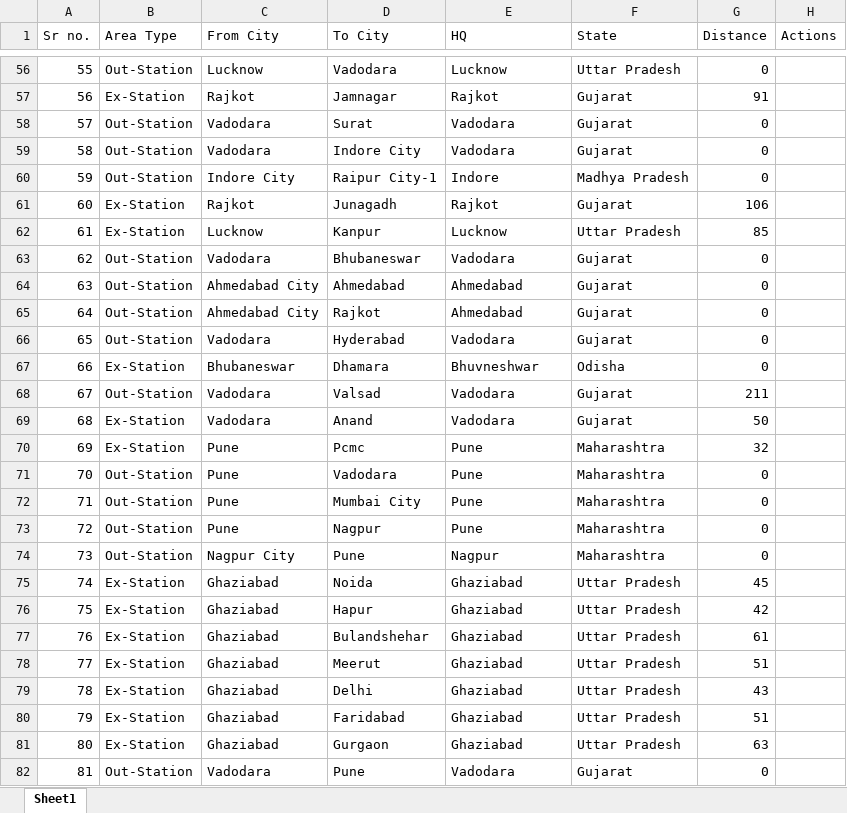
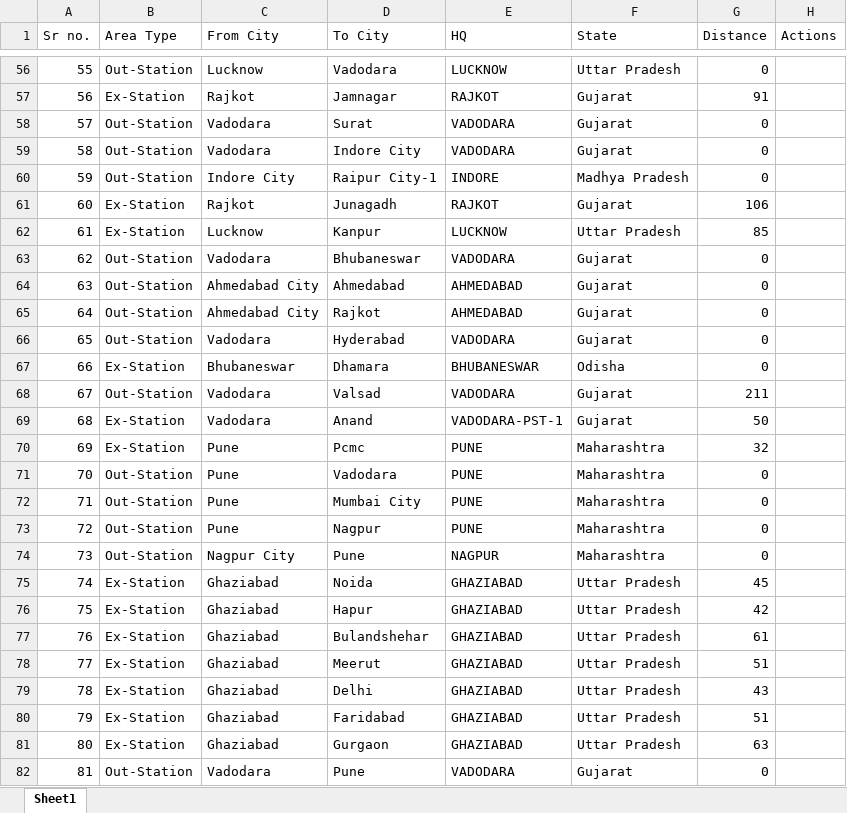
Before and after one commit to briskheal/emyris-onboard-app, an Excel workbook: REPORTING MODULE/routes.xlsx, sheet Sheet1, drawn as a sheet; only a part is shown, gaps mark what is left out; values as stored, in another font and other column widths than the file's, no borders; the diff covers the shown part only; the diff names each change by its address in the sheet, - before the commit and + after, or states it on an @@ line.

```diff
--- a/REPORTING MODULE/routes.xlsx (sheet Sheet1)
+++ b/REPORTING MODULE/routes.xlsx (sheet Sheet1)
-E56 (HQ): Lucknow
+E56 (HQ): LUCKNOW
-E57 (HQ): Rajkot
+E57 (HQ): RAJKOT
-E58:E59 (HQ): Vadodara
+E58:E59 (HQ): VADODARA
-E60 (HQ): Indore
+E60 (HQ): INDORE
-E61 (HQ): Rajkot
+E61 (HQ): RAJKOT
-E62 (HQ): Lucknow
+E62 (HQ): LUCKNOW
-E63 (HQ): Vadodara
+E63 (HQ): VADODARA
-E64:E65 (HQ): Ahmedabad
+E64:E65 (HQ): AHMEDABAD
-E66 (HQ): Vadodara
+E66 (HQ): VADODARA
-E67 (HQ): Bhuvneshwar
+E67 (HQ): BHUBANESWAR
-E68 (HQ): Vadodara
+E68 (HQ): VADODARA
-E69 (HQ): Vadodara
+E69 (HQ): VADODARA-PST-1
-E70:E73 (HQ): Pune
+E70:E73 (HQ): PUNE
-E74 (HQ): Nagpur
+E74 (HQ): NAGPUR
-E75:E81 (HQ): Ghaziabad
+E75:E81 (HQ): GHAZIABAD
-E82 (HQ): Vadodara
+E82 (HQ): VADODARA
```
Also changed, not shown: 105 edited cells elsewhere in this sheet, REPORTING MODULE/city-area.xlsx, 23 other files.
